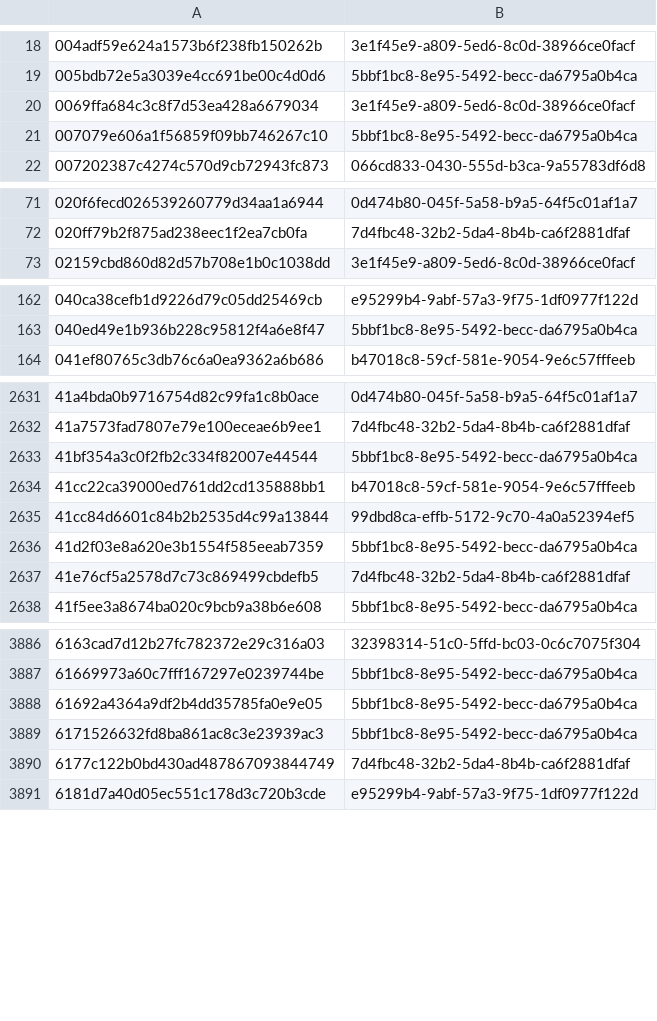
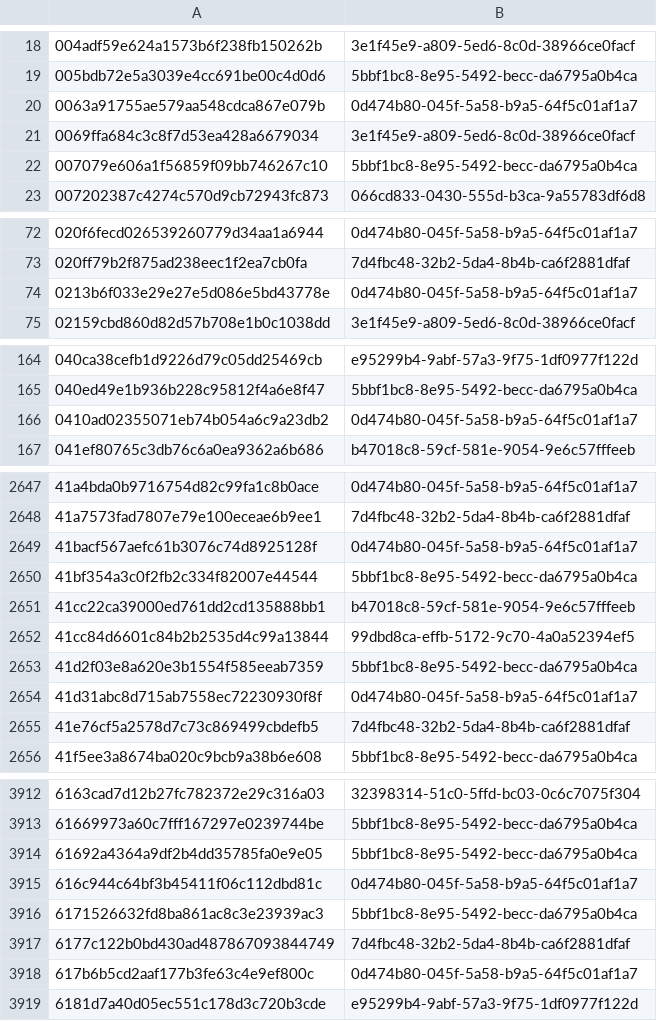
Before and after one commit to AliceGrey/c2magnet-feed, a CSV file: misp/hashes.csv, drawn as a sheet; only a part is shown, gaps mark what is left out; the diff covers the shown part only.

```diff
--- a/misp/hashes.csv
+++ b/misp/hashes.csv
@@ -19,2 +19,3 @@
 005bdb72e5a3039e4cc691be00c4d0d6,5bbf1bc8-8e95-5492-becc-da6795a0b4ca
+0063a91755ae579aa548cdca867e079b,0d474b80-045f-5a58-b9a5-64f5c01af1a7
 0069ffa684c3c8f7d53ea428a6679034,3e1f45e9-a809-5ed6-8c0d-38966ce0facf
@@ -72,2 +73,3 @@
 020ff79b2f875ad238eec1f2ea7cb0fa,7d4fbc48-32b2-5da4-8b4b-ca6f2881dfaf
+0213b6f033e29e27e5d086e5bd43778e,0d474b80-045f-5a58-b9a5-64f5c01af1a7
 02159cbd860d82d57b708e1b0c1038dd,3e1f45e9-a809-5ed6-8c0d-38966ce0facf
@@ -163,2 +165,3 @@
 040ed49e1b936b228c95812f4a6e8f47,5bbf1bc8-8e95-5492-becc-da6795a0b4ca
+0410ad02355071eb74b054a6c9a23db2,0d474b80-045f-5a58-b9a5-64f5c01af1a7
 041ef80765c3db76c6a0ea9362a6b686,b47018c8-59cf-581e-9054-9e6c57fffeeb
@@ -2632,2 +2648,3 @@
 41a7573fad7807e79e100eceae6b9ee1,7d4fbc48-32b2-5da4-8b4b-ca6f2881dfaf
+41bacf567aefc61b3076c74d8925128f,0d474b80-045f-5a58-b9a5-64f5c01af1a7
 41bf354a3c0f2fb2c334f82007e44544,5bbf1bc8-8e95-5492-becc-da6795a0b4ca
@@ -2636,2 +2653,3 @@
 41d2f03e8a620e3b1554f585eeab7359,5bbf1bc8-8e95-5492-becc-da6795a0b4ca
+41d31abc8d715ab7558ec72230930f8f,0d474b80-045f-5a58-b9a5-64f5c01af1a7
 41e76cf5a2578d7c73c869499cbdefb5,7d4fbc48-32b2-5da4-8b4b-ca6f2881dfaf
@@ -3888,4 +3914,6 @@
 61692a4364a9df2b4dd35785fa0e9e05,5bbf1bc8-8e95-5492-becc-da6795a0b4ca
+616c944c64bf3b45411f06c112dbd81c,0d474b80-045f-5a58-b9a5-64f5c01af1a7
 6171526632fd8ba861ac8c3e23939ac3,5bbf1bc8-8e95-5492-becc-da6795a0b4ca
 6177c122b0bd430ad487867093844749,7d4fbc48-32b2-5da4-8b4b-ca6f2881dfaf
+617b6b5cd2aaf177b3fe63c4e9ef800c,0d474b80-045f-5a58-b9a5-64f5c01af1a7
 6181d7a40d05ec551c178d3c720b3cde,e95299b4-9abf-57a3-9f75-1df0977f122d
```
Also changed, not shown: 59 added rows and 2 removed rows elsewhere in this file, 34 other files.
